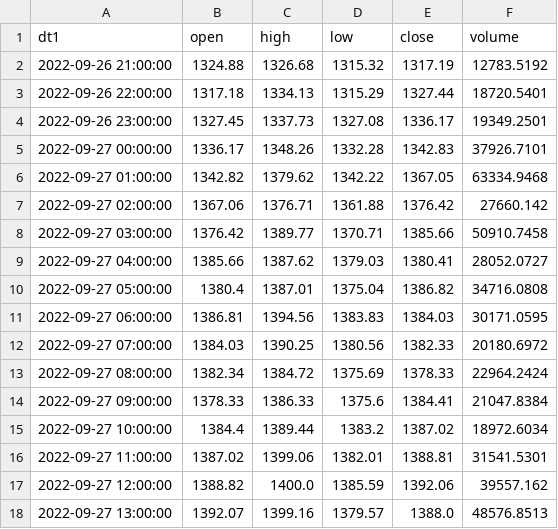
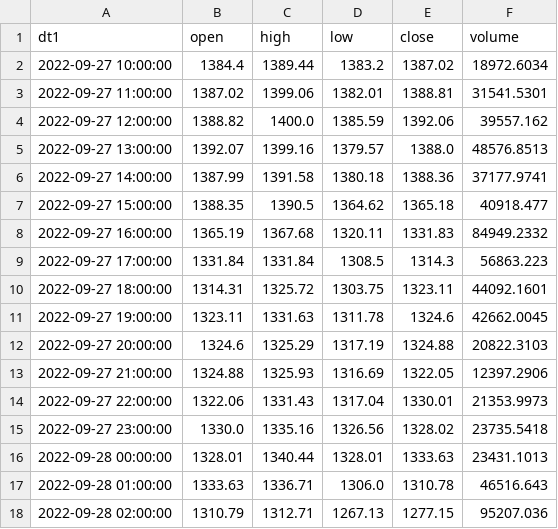
Before and after one commit to abessalov/Ocean_ETH_Prediction, a CSV file: data/ETH_USDT_free.csv, drawn as a sheet; only a part is shown; the shorter side is filled out with more unchanged rows; removed rows and columns are numbered as before the commit, all else as after; the diff covers the shown part only; the diff names each change by its address in the sheet, - before the commit and + after, or states it on an @@ line.

```diff
--- a/data/ETH_USDT_free.csv
+++ b/data/ETH_USDT_free.csv
-row 2: 2022-09-26 21:00:00 | 1324.88 | 1326.68 | 1315.32 | 1317.19 | 12783.5192
-row 3: 2022-09-26 22:00:00 | 1317.18 | 1334.13 | 1315.29 | 1327.44 | 18720.5401
-row 4: 2022-09-26 23:00:00 | 1327.45 | 1337.73 | 1327.08 | 1336.17 | 19349.2501
-row 5: 2022-09-27 00:00:00 | 1336.17 | 1348.26 | 1332.28 | 1342.83 | 37926.7101
-row 6: 2022-09-27 01:00:00 | 1342.82 | 1379.62 | 1342.22 | 1367.05 | 63334.9468
-row 7: 2022-09-27 02:00:00 | 1367.06 | 1376.71 | 1361.88 | 1376.42 | 27660.142
-row 8: 2022-09-27 03:00:00 | 1376.42 | 1389.77 | 1370.71 | 1385.66 | 50910.7458
-row 9: 2022-09-27 04:00:00 | 1385.66 | 1387.62 | 1379.03 | 1380.41 | 28052.0727
-row 10: 2022-09-27 05:00:00 | 1380.4 | 1387.01 | 1375.04 | 1386.82 | 34716.0808
-row 11: 2022-09-27 06:00:00 | 1386.81 | 1394.56 | 1383.83 | 1384.03 | 30171.0595
-row 12: 2022-09-27 07:00:00 | 1384.03 | 1390.25 | 1380.56 | 1382.33 | 20180.6972
-row 13: 2022-09-27 08:00:00 | 1382.34 | 1384.72 | 1375.69 | 1378.33 | 22964.2424
-row 14: 2022-09-27 09:00:00 | 1378.33 | 1386.33 | 1375.6 | 1384.41 | 21047.8384
```
Also changed, not shown: 13 added rows and 2 edited cells elsewhere in this file, 2 other files.
